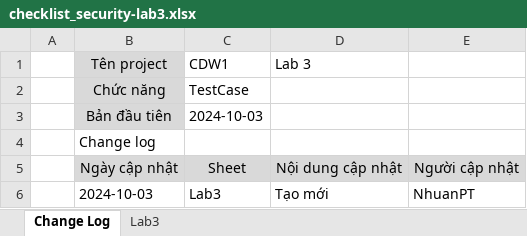
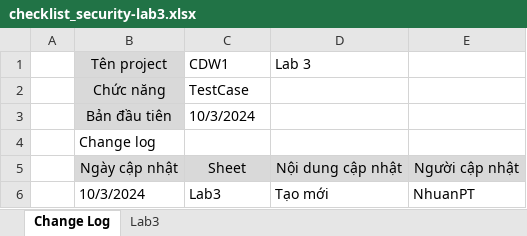
Before and after one commit to DoTienDai/chuyendephattrienweb1, an Excel workbook: security/checklist_security-lab3.xlsx, sheet Change Log, drawn as a sheet; values as stored, in another font and other column widths than the file's, no borders; the diff names each change by its address in the sheet, - before the commit and + after, or states it on an @@ line.

```diff
--- a/security/checklist_security-lab3.xlsx (sheet Change Log)
+++ b/security/checklist_security-lab3.xlsx (sheet Change Log)
-C3: 2024-10-03
+C3: 10/3/2024
-B6: 2024-10-03
+B6: 10/3/2024
```
Also changed, not shown: sheet Lab3.
